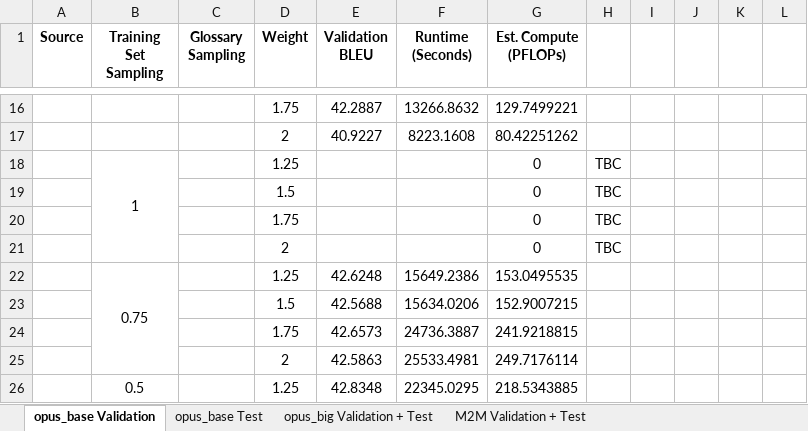
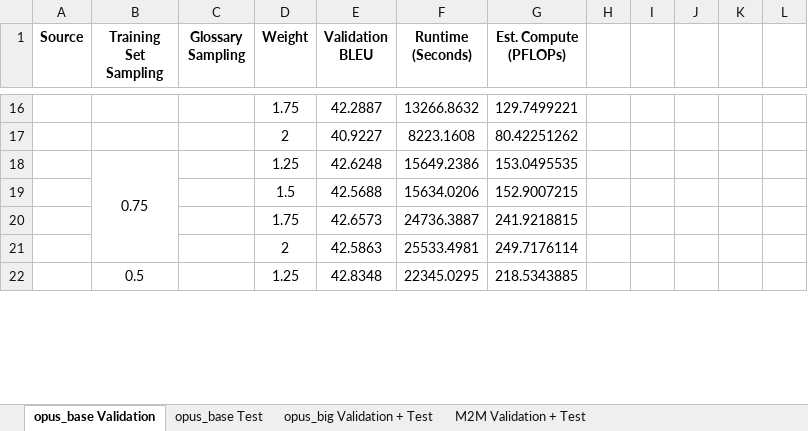
Before and after one commit to ethansimrm/medical-mt, an Excel workbook: model_evaluations/Collated Validation and Test Set Results.xlsx, sheet opus_base Validation, drawn as a sheet; only a part is shown, gaps mark what is left out; values as stored, in another font and other column widths than the file's, no borders; the diff names each change by its address in the sheet, - before the commit and + after, or states it on an @@ line.

Commit message:
Add data analysis and rerun choi on m2m

```diff
--- a/model_evaluations/Collated Validation and Test Set Results.xlsx (sheet opus_base Validation)
+++ b/model_evaluations/Collated Validation and Test Set Results.xlsx (sheet opus_base Validation)
-row 18:  | 1 |  | 1.25 |  |  | 0 | TBC
-row 19:  |  |  | 1.5 |  |  | 0 | TBC
-row 20:  |  |  | 1.75 |  |  | 0 | TBC
-row 21:  |  |  | 2 |  |  | 0 | TBC
```
Also changed, not shown: sheet M2M Validation + Test, 43 other files.
